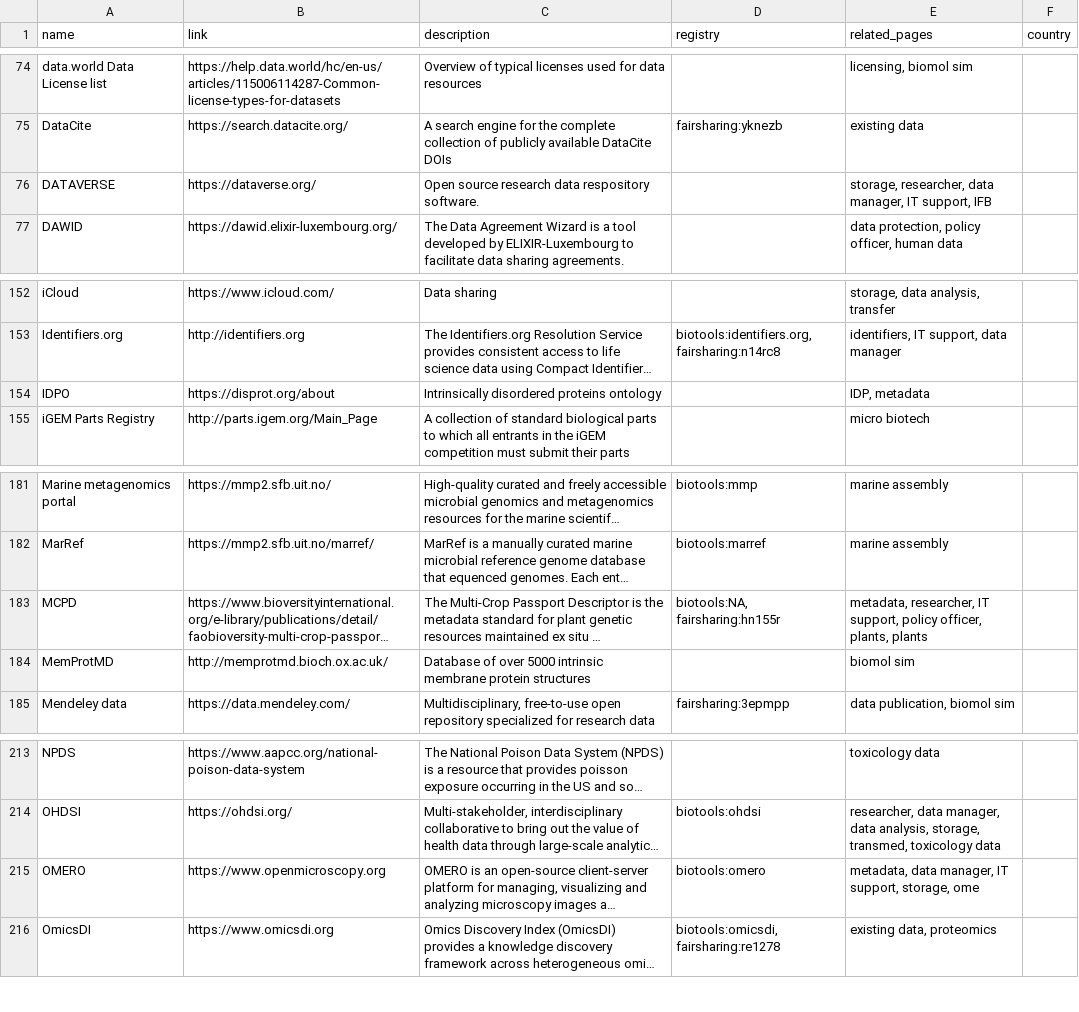
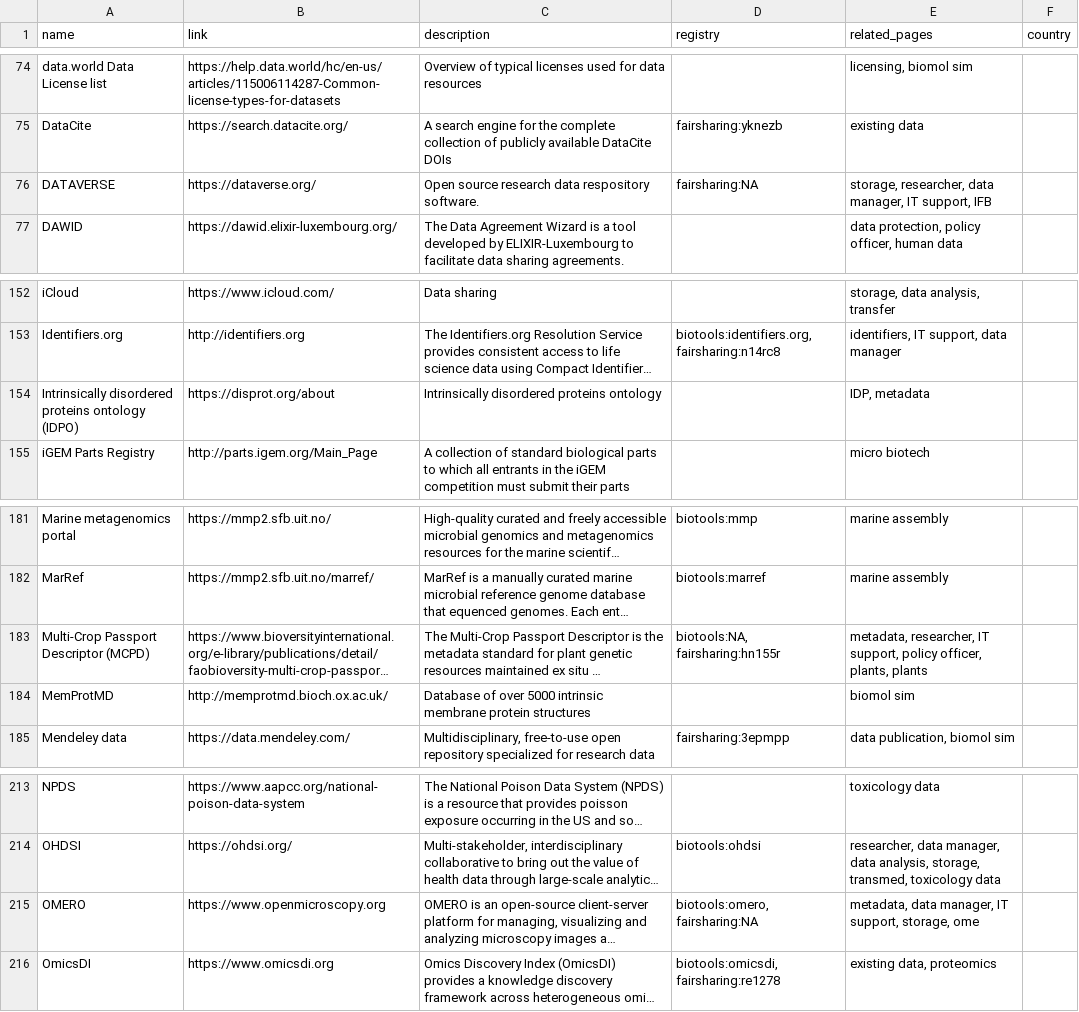
Before and after one commit to elixir-europe/rdmkit, a CSV file: _data/main_tool_and_resource_list.csv, drawn as a sheet; only a part is shown, gaps mark what is left out; long unchanged cells end in …; the diff covers the shown part only; the diff names each change by its address in the sheet, - before the commit and + after, or states it on an @@ line.

```diff
--- a/_data/main_tool_and_resource_list.csv
+++ b/_data/main_tool_and_resource_list.csv
-D76 (registry): (empty)
+D76 (registry): fairsharing:NA
-A154 (name): IDPO
+A154 (name): Intrinsically disordered proteins ontology (IDPO)
-A183 (name): MCPD
+A183 (name): Multi-Crop Passport Descriptor (MCPD)
-D215 (registry): biotools:omero
+D215 (registry): biotools:omero, fairsharing:NA
```
Also changed, not shown: 6 edited cells elsewhere in this file, 3 other files.
